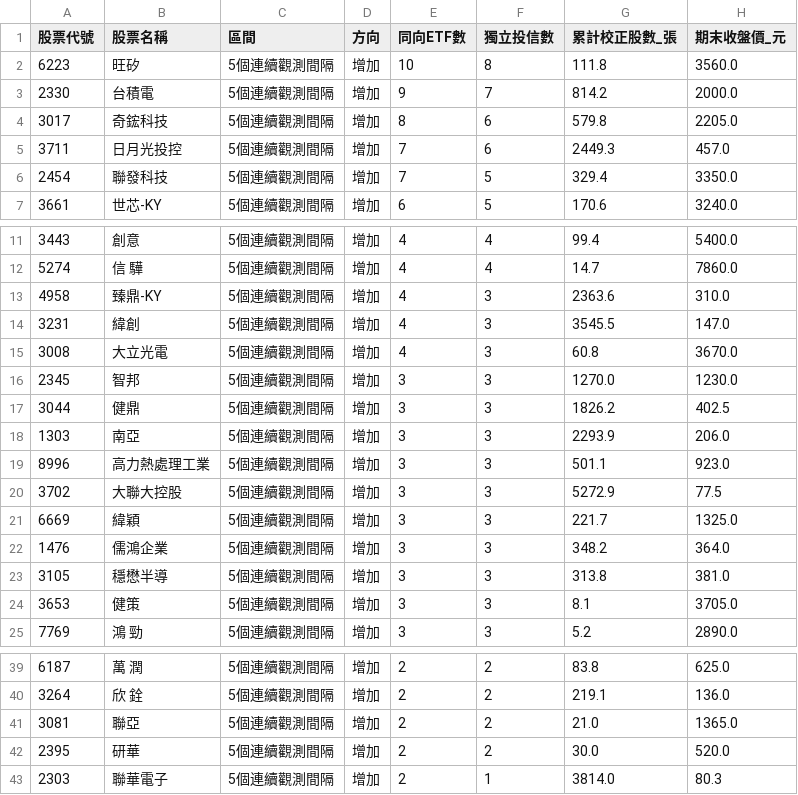
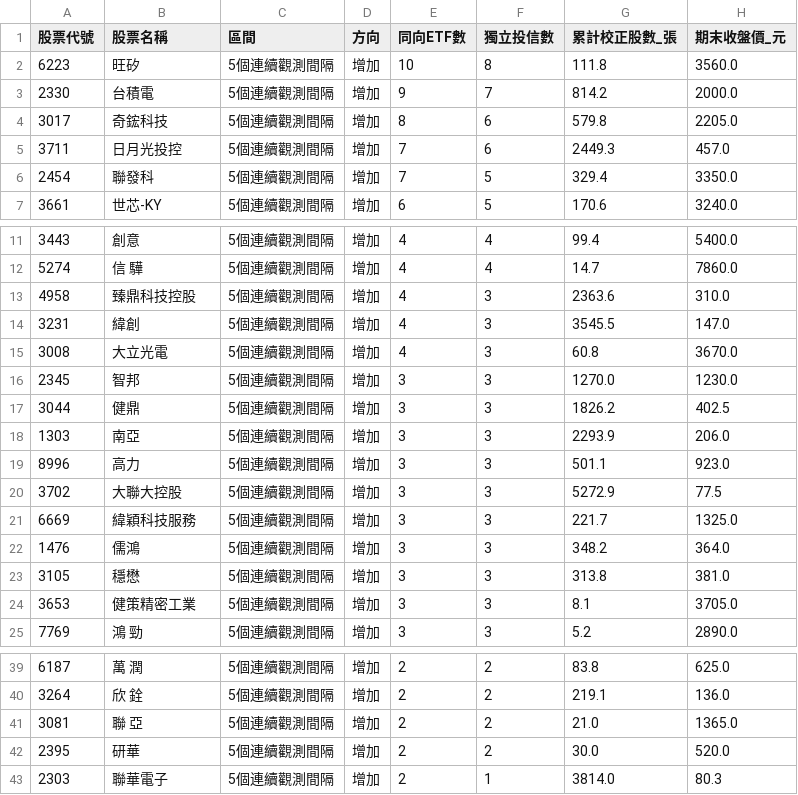
Before and after one commit to hank0509-hash/etf-buy-radar, a CSV file: site/v8_add_5.csv, drawn as a sheet; only a part is shown, gaps mark what is left out; the diff names each change by its address in the sheet, - before the commit and + after, or states it on an @@ line.

```diff
--- a/site/v8_add_5.csv
+++ b/site/v8_add_5.csv
-B6 (股票名稱): 聯發科技
+B6 (股票名稱): 聯發科
-B13 (股票名稱): 臻鼎-KY
+B13 (股票名稱): 臻鼎科技控股
-B19 (股票名稱): 高力熱處理工業
+B19 (股票名稱): 高力
-B21 (股票名稱): 緯穎
+B21 (股票名稱): 緯穎科技服務
-B22 (股票名稱): 儒鴻企業
+B22 (股票名稱): 儒鴻
-B23 (股票名稱): 穩懋半導
+B23 (股票名稱): 穩懋
-B24 (股票名稱): 健策
+B24 (股票名稱): 健策精密工業
-B41 (股票名稱): 聯亞
+B41 (股票名稱): 聯 亞
```
Also changed, not shown: site/source_audit.csv, site/unverified_passive.csv, 8 other files.
